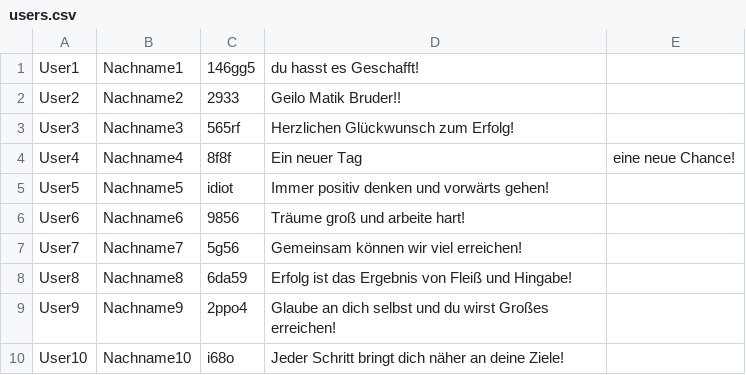
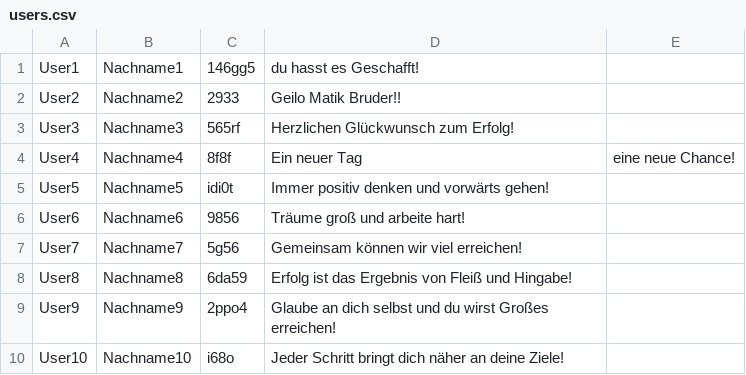
Before and after one commit to besarti96/PasswordCracker, a CSV file: src/users.csv, drawn as a sheet.

```diff
--- a/src/users.csv
+++ b/src/users.csv
@@ -4,3 +4,3 @@ User3,Nachname3,565rf,Herzlichen Glückwunsch zum Erfolg!
 User4,Nachname4,8f8f,Ein neuer Tag, eine neue Chance!
-User5,Nachname5,idiot,Immer positiv denken und vorwärts gehen!
+User5,Nachname5,idi0t,Immer positiv denken und vorwärts gehen!
 User6,Nachname6,9856,Träume groß und arbeite hart!
```
Also changed, not shown: 3 other files.
